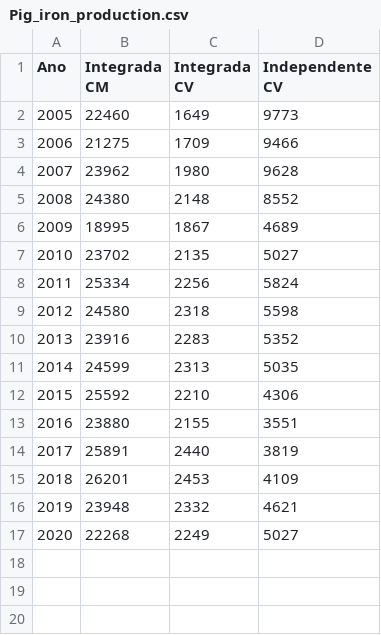
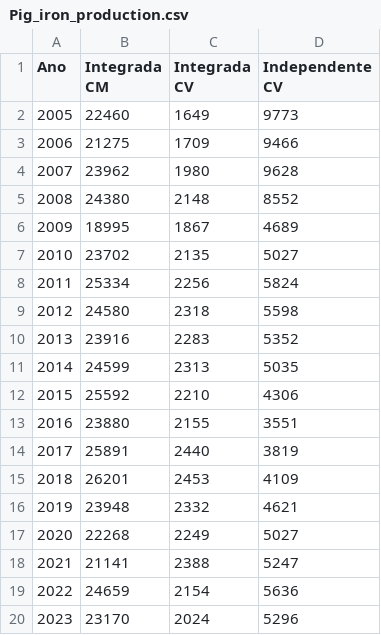
Before and after one commit to ottohebeda/Iron-and-steel-model, a CSV file: Pig_iron_production.csv, drawn as a sheet.

Commit message:
Update Pig_iron_production.csv
Atualizei os valores para 2023. entretanto, 2023 foi estimado com base na taxa de variação da produção de aço pois a sindifer não tinha os valores

```diff
--- a/Pig_iron_production.csv
+++ b/Pig_iron_production.csv
@@ -17 +17,4 @@
 2020,22268,2249,5027
+2021, 21141,2388,5247
+2022,24659,2154,5636
+2023,23170,2024,5296
```
